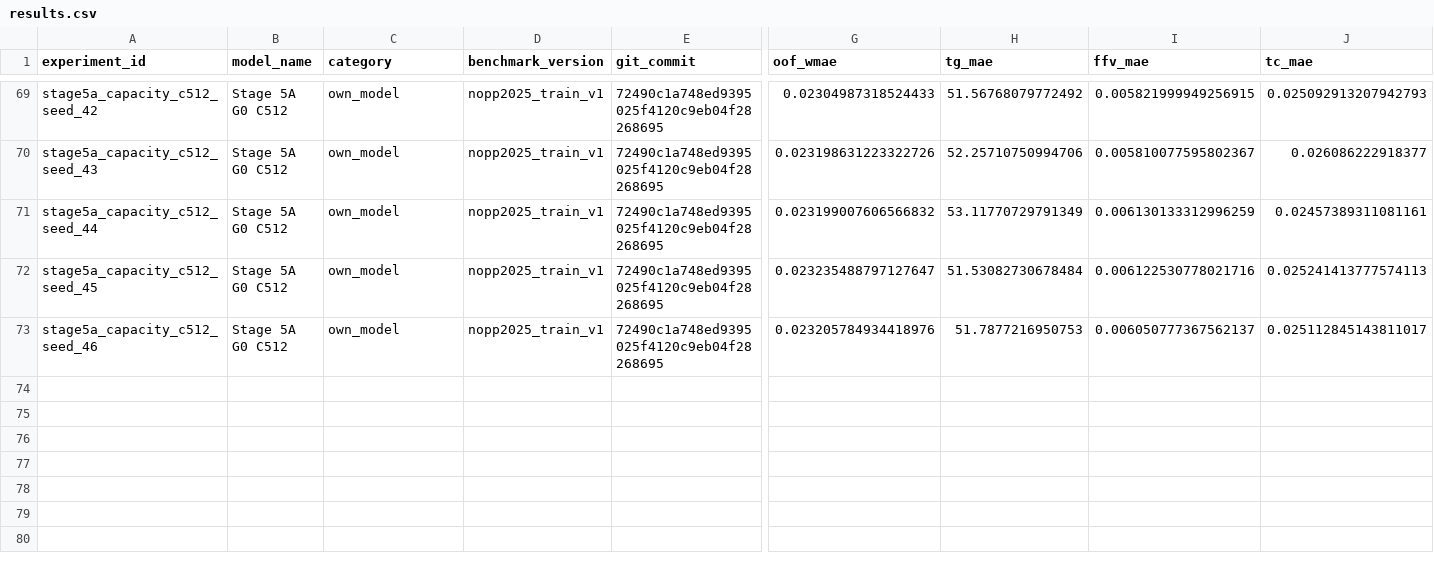
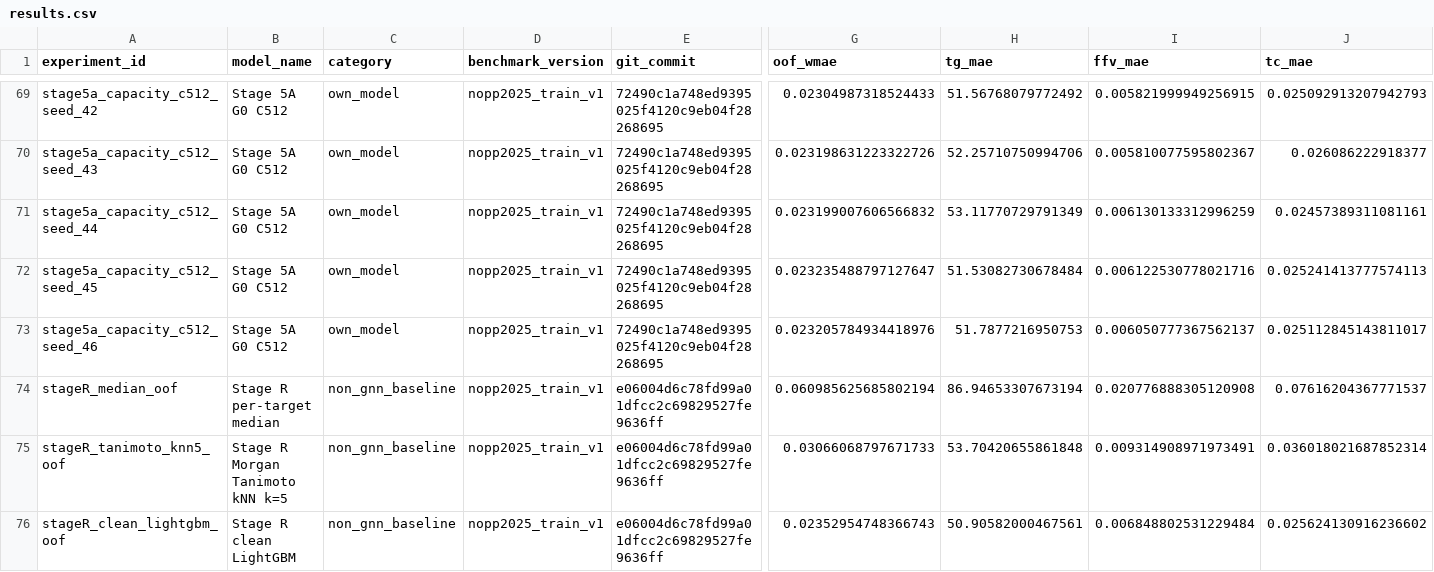
Before and after one commit to gyf4buaa/Polymer, a CSV file: from_scratch_gnn/results.csv, drawn as a sheet; only a part is shown, gaps mark what is left out; rows hold the shown columns only; the diff names each change by its address in the sheet, - before the commit and + after, or states it on an @@ line.

Commit message:
Register Stage R classical baselines

```diff
--- a/from_scratch_gnn/results.csv
+++ b/from_scratch_gnn/results.csv
+row 74: stageR_median_oof | Stage R per-target median | non_gnn_baseline | nopp2025_train_v1 | e06004d6c78fd99a01dfcc2c69829527fe9636ff | 0.060985625685802194 | 86.94653307673194 | 0.020776888305120908 | 0.07616204367771537
+row 75: stageR_tanimoto_knn5_oof | Stage R Morgan Tanimoto kNN k=5 | non_gnn_baseline | nopp2025_train_v1 | e06004d6c78fd99a01dfcc2c69829527fe9636ff | 0.03066068797671733 | 53.70420655861848 | 0.009314908971973491 | 0.036018021687852314
+row 76: stageR_clean_lightgbm_oof | Stage R clean LightGBM | non_gnn_baseline | nopp2025_train_v1 | e06004d6c78fd99a01dfcc2c69829527fe9636ff | 0.02352954748366743 | 50.90582000467561 | 0.006848802531229484 | 0.025624130916236602
```
